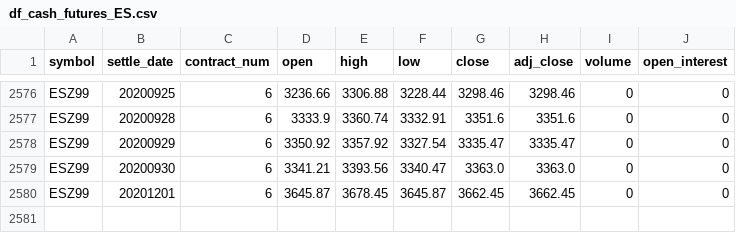
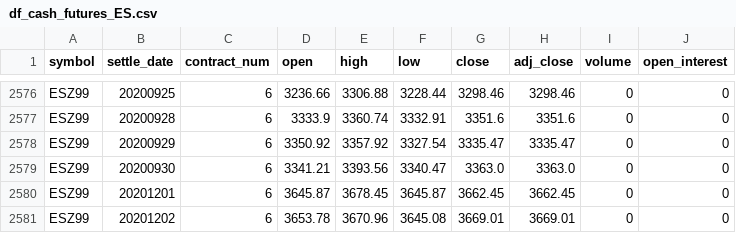
Before and after one commit to bgithub1/volgrid, a CSV file: volgrid/df_cash_futures_ES.csv, drawn as a sheet; only a part is shown, gaps mark what is left out.

```diff
--- a/volgrid/df_cash_futures_ES.csv
+++ b/volgrid/df_cash_futures_ES.csv
@@ -2580 +2580,2 @@ ESZ99,20200930,6,3341.21,3393.56,3340.47,3363.0,3363.0,0,0
 ESZ99,20201201,6,3645.87,3678.45,3645.87,3662.45,3662.45,0,0
+ESZ99,20201202,6,3653.78,3670.96,3645.08,3669.01,3669.01,0,0
```
Also changed, not shown: volgrid/df_cash_futures_CL.csv, volgrid/df_iv_skew_CB.csv, 9 other files.
